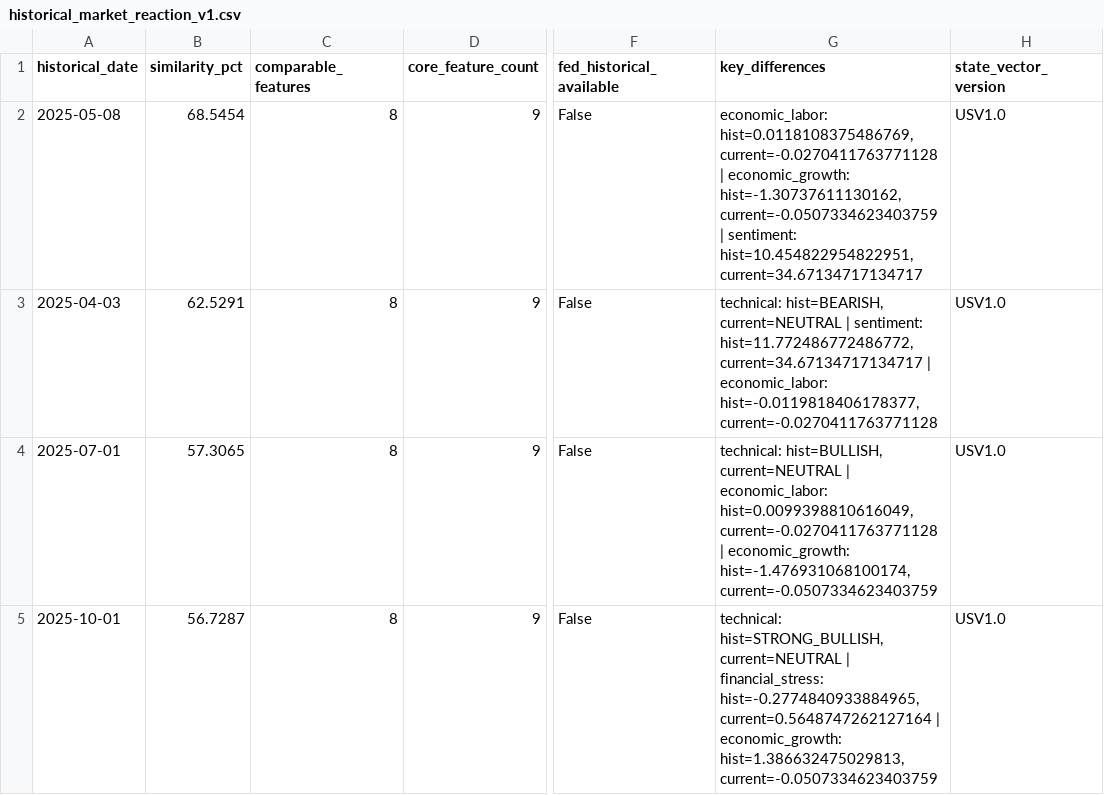
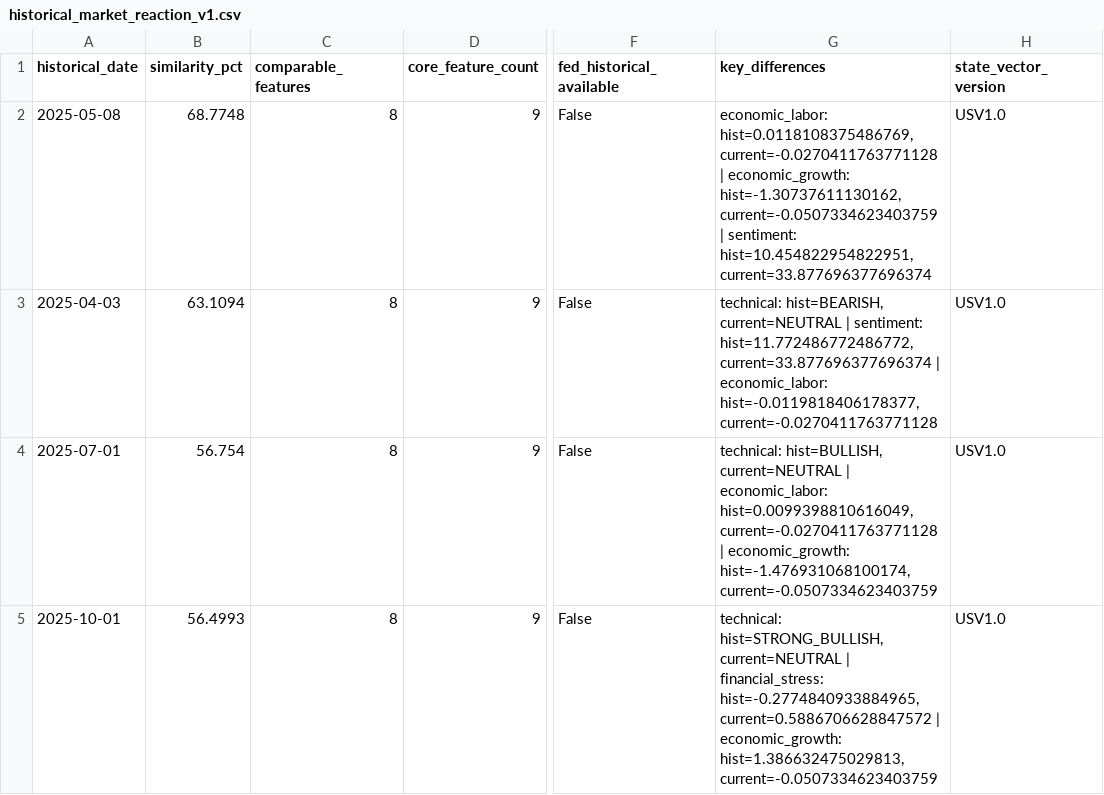
Before and after one commit to mohamednossaoui-max/US500-Macro-Intelligence, a CSV file: public_data/historical_market_reaction_v1.csv, drawn as a sheet; only a part is shown, gaps mark what is left out; the diff covers the shown part only; the diff names each change by its address in the sheet, - before the commit and + after, or states it on an @@ line.

```diff
--- a/public_data/historical_market_reaction_v1.csv
+++ b/public_data/historical_market_reaction_v1.csv
-B2 (similarity_pct): 68.5454
+B2 (similarity_pct): 68.7748
-G2 (key_differences): …sentiment: hist=10.454822954822951, current=34.67134717134717
+G2 (key_differences): …sentiment: hist=10.454822954822951, current=33.877696377696374
-B3 (similarity_pct): 62.5291
+B3 (similarity_pct): 63.1094
-G3 (key_differences): …sentiment: hist=11.772486772486772, current=34.67134717134717 | economic_labor:…
+G3 (key_differences): …sentiment: hist=11.772486772486772, current=33.877696377696374 | economic_labor:…
-B4 (similarity_pct): 57.3065
+B4 (similarity_pct): 56.754
-B5 (similarity_pct): 56.7287
+B5 (similarity_pct): 56.4993
-G5 (key_differences): …financial_stress: hist=-0.2774840933884965, current=0.5648747262127164 | economic_growth:…
+G5 (key_differences): …financial_stress: hist=-0.2774840933884965, current=0.5886706628847572 | economic_growth:…
```
Also changed, not shown: 26 edited cells elsewhere in this file, public_data/decision_intelligence_summary_v2.csv, public_data/financial_stress_research_v1.csv, 46 other files.
